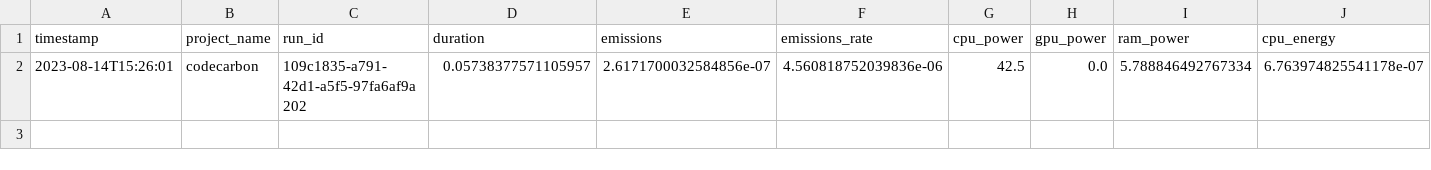
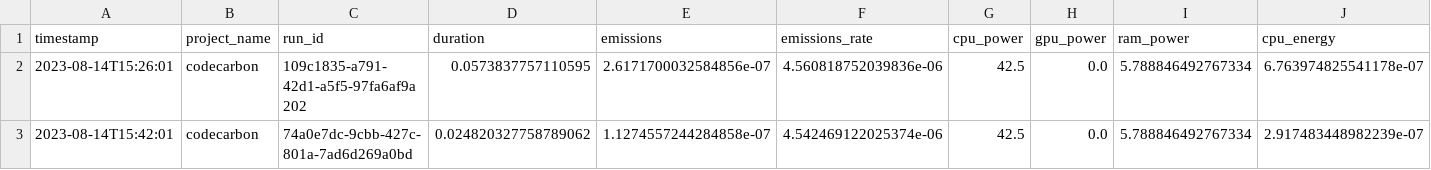
Before and after one commit to ImCirot/Progetto-Tesi, a CSV file: emissions.csv, drawn as a sheet; only a part is shown; rows hold the shown columns only; the diff names each change by its address in the sheet, - before the commit and + after, or states it on an @@ line.

```diff
--- a/emissions.csv
+++ b/emissions.csv
-D2 (duration): 0.05738377571105957
+D2 (duration): 0.0573837757110595
+row 3: 2023-08-14T15:42:01 | codecarbon | 74a0e7dc-9cbb-427c-801a-7ad6d269a0bd | 0.024820327758789062 | 1.1274557244284858e-07 | 4.542469122025374e-06 | 42.5 | 0.0 | 5.788846492767334 | 2.917483448982239e-07
```
Also changed, not shown: 1 other file.
